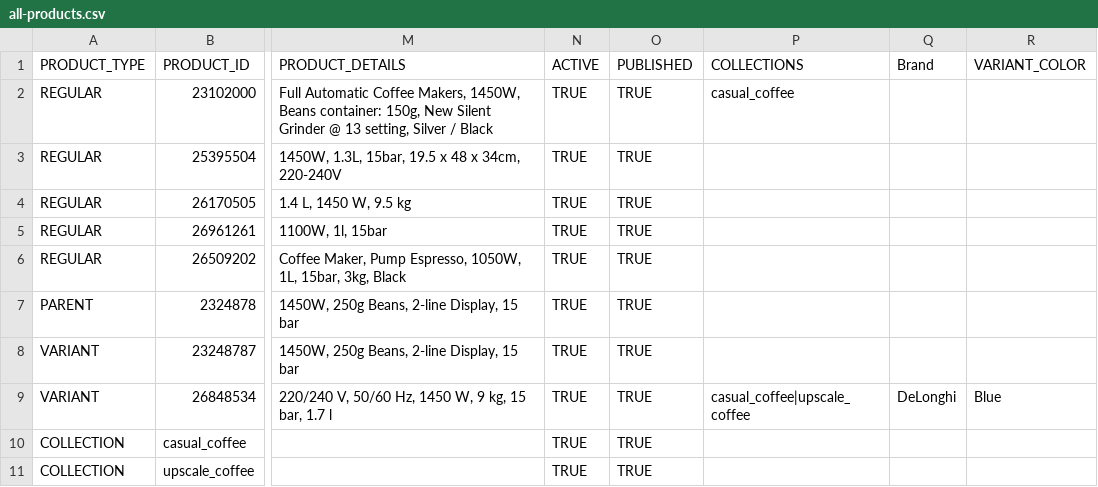
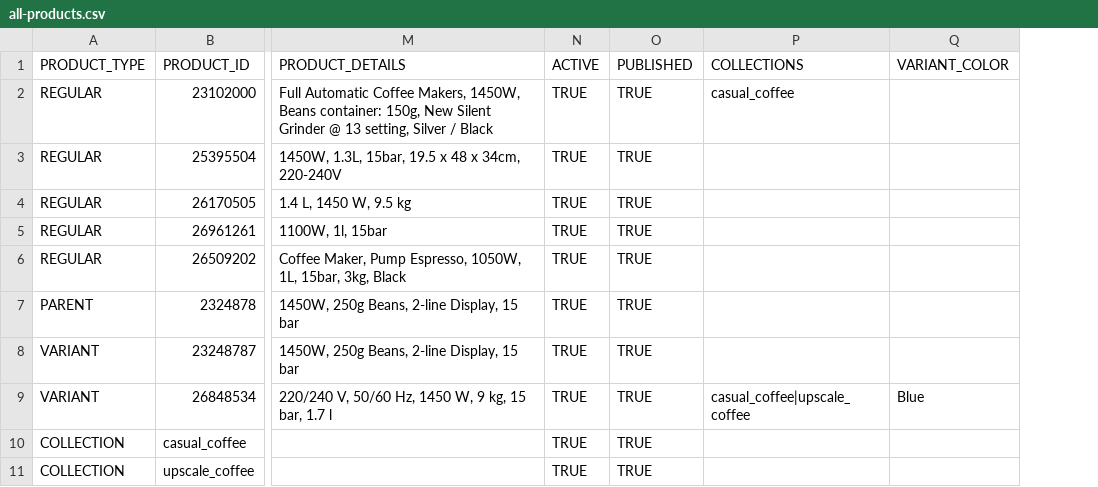
Before and after one commit to seb-sap/upscale-seb-demo, a CSV file: sebastien-demo/coffeefy/products/all-products.csv, drawn as a sheet; only a part is shown, gaps mark what is left out; the diff names each change by its address in the sheet, - before the commit and + after, or states it on an @@ line.

```diff
--- a/sebastien-demo/coffeefy/products/all-products.csv
+++ b/sebastien-demo/coffeefy/products/all-products.csv
-column Q (Brand), row 9: DeLonghi
```
